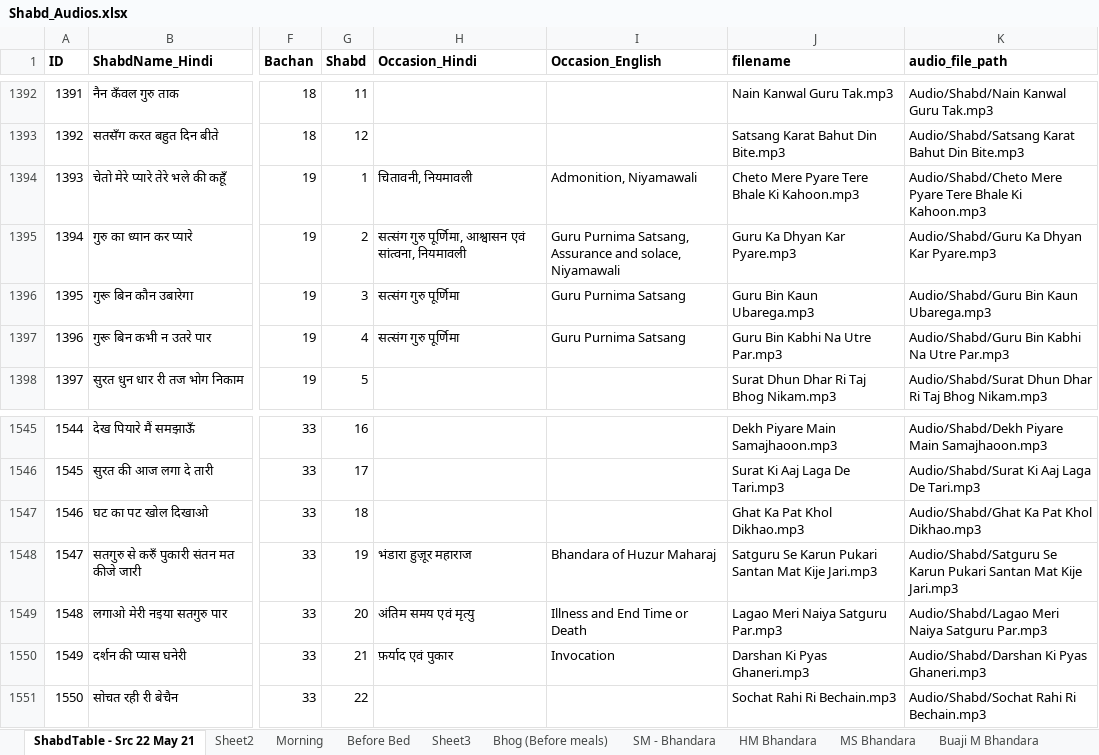
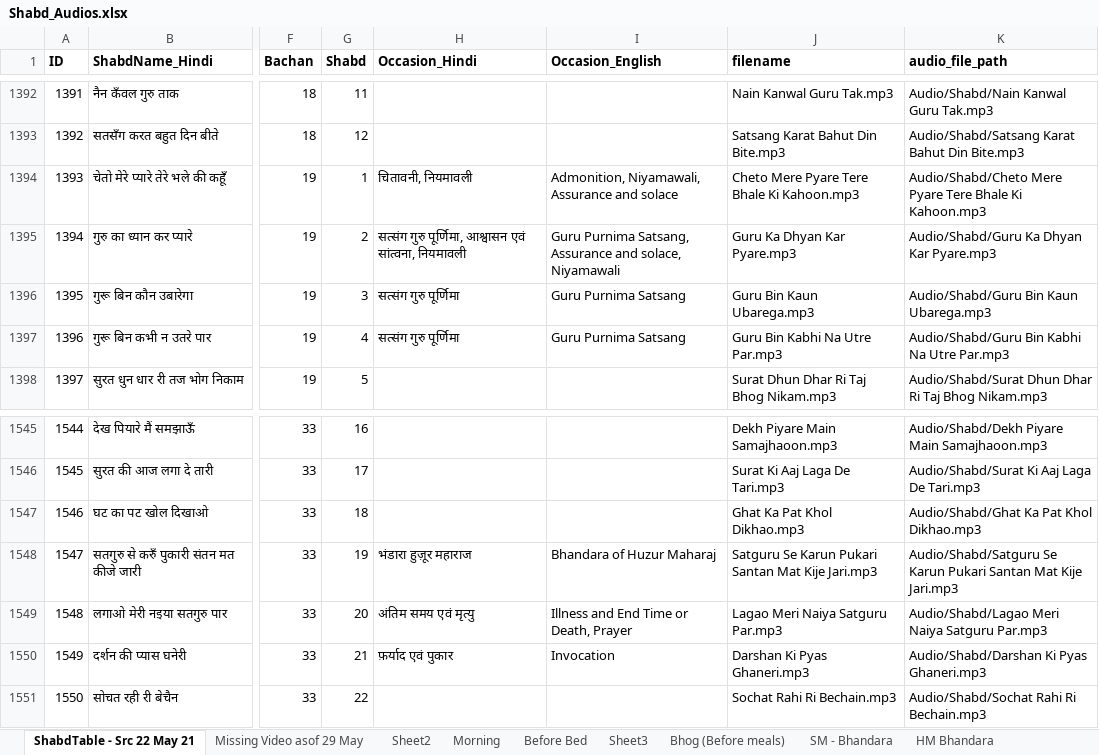
Before and after one commit to RS-Website/Code, an Excel workbook: Shabd_Audios.xlsx, sheet ShabdTable - Src 22 May 21, drawn as a sheet; only a part is shown, gaps mark what is left out; values as stored, in another font and other column widths than the file's, no borders; the diff covers the shown part only; the diff names each change by its address in the sheet, - before the commit and + after, or states it on an @@ line.

```diff
--- a/Shabd_Audios.xlsx (sheet ShabdTable - Src 22 May 21)
+++ b/Shabd_Audios.xlsx (sheet ShabdTable - Src 22 May 21)
+sheet tab: Missing Video asof 29 May
-I1394 (Occasion_English): Admonition, Niyamawali
+I1394 (Occasion_English): Admonition, Niyamawali, Assurance and solace
-I1549 (Occasion_English): Illness and End Time or Death
+I1549 (Occasion_English): Illness and End Time or Death, Prayer
```
Also changed, not shown: 10 edited cells elsewhere in this sheet, sheet Sheet2, 3 other files.
